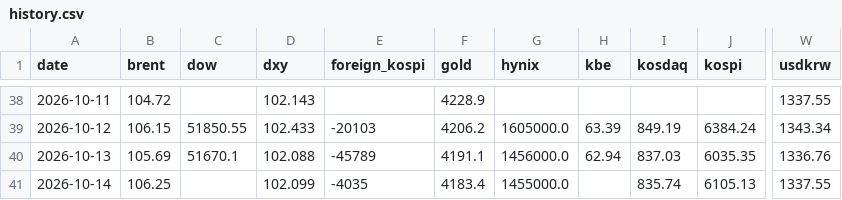
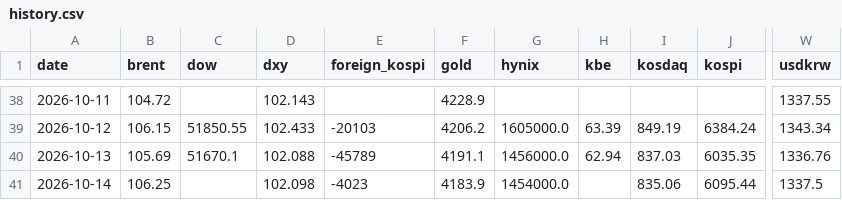
Before and after one commit to chkchp0702-spec/market-strategy-report, a CSV file: market/history.csv, drawn as a sheet; only a part is shown, gaps mark what is left out; the diff names each change by its address in the sheet, - before the commit and + after, or states it on an @@ line.

```diff
--- a/market/history.csv
+++ b/market/history.csv
-D41 (dxy): 102.099
+D41 (dxy): 102.098
-E41 (foreign_kospi): -4035
+E41 (foreign_kospi): -4023
-F41 (gold): 4183.4
+F41 (gold): 4183.9
-G41 (hynix): 1455000.0
+G41 (hynix): 1454000.0
-I41 (kosdaq): 835.74
+I41 (kosdaq): 835.06
-J41 (kospi): 6105.13
+J41 (kospi): 6095.44
-W41 (usdkrw): 1337.55
+W41 (usdkrw): 1337.5
```
Also changed, not shown: 10 other files.
